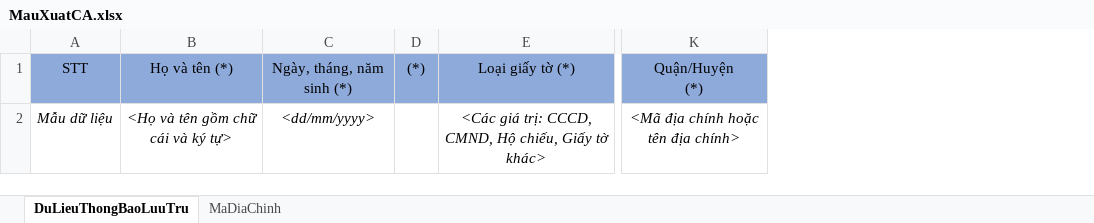
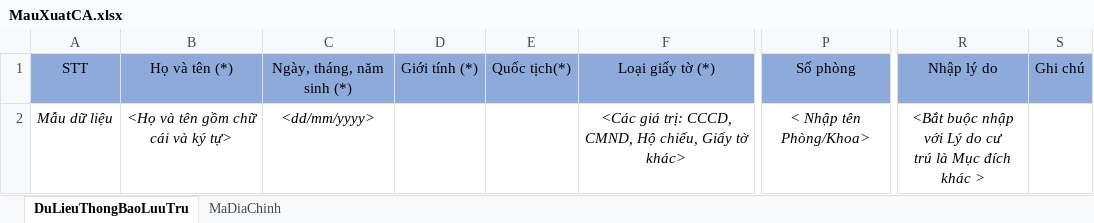
Before and after one commit to vukhangvttu/BE-QUANLY-KHACHSAN-DALAT, an Excel workbook: KhachSanVT-Service/src/main/resources/templates/MauXuatCA.xlsx, sheet DuLieuThongBaoLuuTru, drawn as a sheet; only a part is shown, gaps mark what is left out; values as stored, in another font and other column widths than the file's, no borders; removed rows and columns are numbered as before the commit, all else as after; ↵ is a line break in a cell; the diff names each change by its address in the sheet, - before the commit and + after, or states it on an @@ line.

```diff
--- a/KhachSanVT-Service/src/main/resources/templates/MauXuatCA.xlsx (sheet DuLieuThongBaoLuuTru)
+++ b/KhachSanVT-Service/src/main/resources/templates/MauXuatCA.xlsx (sheet DuLieuThongBaoLuuTru)
-column D, row 1: (*)
+column D, row 1: Giới tính (*)
+column E, row 1: Quốc tịch(*)
-column K, rows 1-2: Quận/Huyện ↵ (*) | <Mã địa chính hoặc tên địa chính>
+column P, rows 1-2: Số phòng | < Nhập tên Phòng/Khoa>
+column R, rows 1-2: Nhập lý do | <Bắt buộc nhập với Lý do cư ↵ trú là Mục đích khác >
+column S, row 1: Ghi chú
```
Also changed, not shown: 12 other files.
